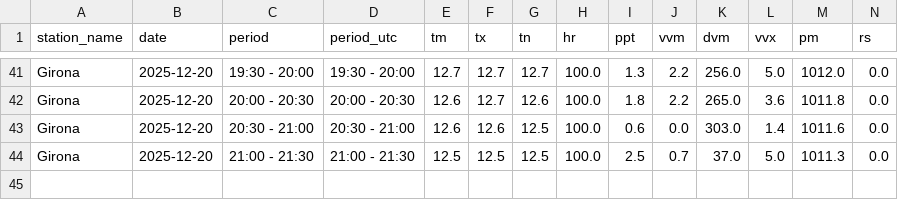
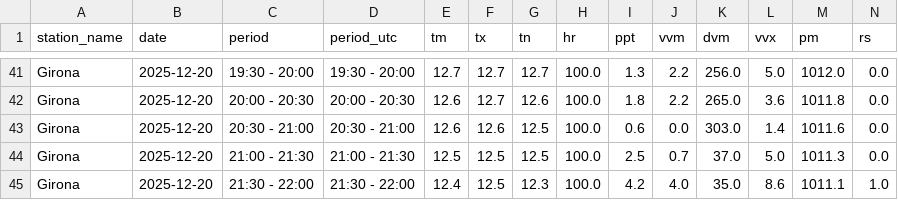
Before and after one commit to joandecorts/meteo-rss-auto, a CSV file: data/XJ_20251220.csv, drawn as a sheet; only a part is shown, gaps mark what is left out; the diff names each change by its address in the sheet, - before the commit and + after, or states it on an @@ line.

```diff
--- a/data/XJ_20251220.csv
+++ b/data/XJ_20251220.csv
+row 45: Girona | 2025-12-20 | 21:30 - 22:00 | 21:30 - 22:00 | 12.4 | 12.5 | 12.3 | 100.0 | 4.2 | 4.0 | 35.0 | 8.6 | 1011.1 | 1.0
```
Also changed, not shown: data/UO_20251220.csv, 8 other files.
